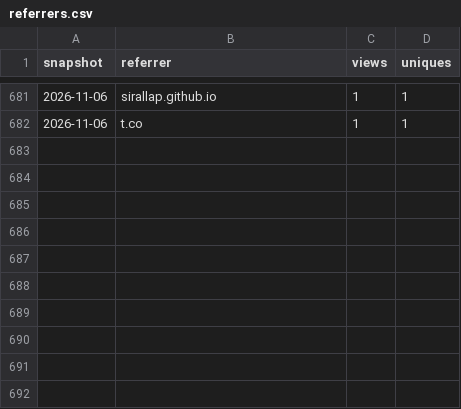
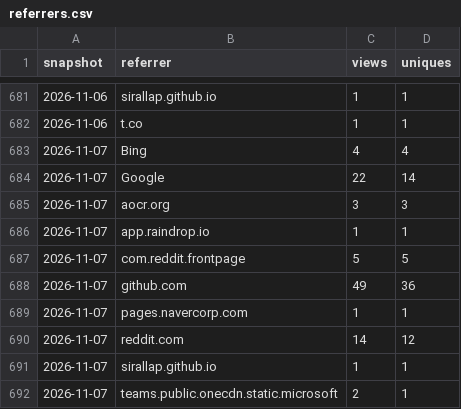
Before and after one commit to SirAllap/agentglass, a CSV file: referrers.csv, drawn as a sheet; only a part is shown, gaps mark what is left out; the diff names each change by its address in the sheet, - before the commit and + after, or states it on an @@ line.

```diff
--- a/referrers.csv
+++ b/referrers.csv
+row 683: 2026-11-07 | Bing | 4 | 4
+row 684: 2026-11-07 | Google | 22 | 14
+row 685: 2026-11-07 | aocr.org | 3 | 3
+row 686: 2026-11-07 | app.raindrop.io | 1 | 1
+row 687: 2026-11-07 | com.reddit.frontpage | 5 | 5
+row 688: 2026-11-07 | github.com | 49 | 36
+row 689: 2026-11-07 | pages.navercorp.com | 1 | 1
+row 690: 2026-11-07 | reddit.com | 14 | 12
+row 691: 2026-11-07 | sirallap.github.io | 1 | 1
+row 692: 2026-11-07 | teams.public.onecdn.static.microsoft | 2 | 1
```
Also changed, not shown: clones.csv, paths.csv, 1 other file.
